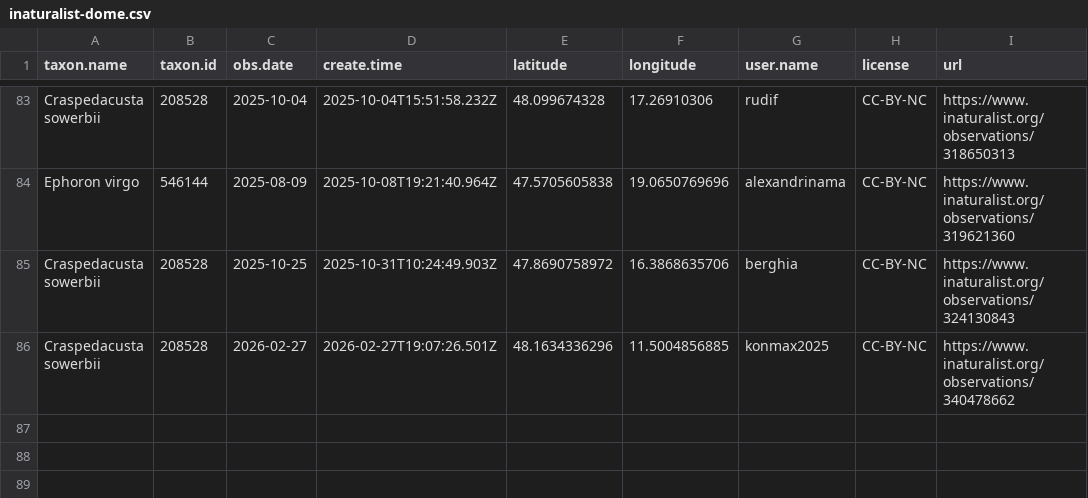
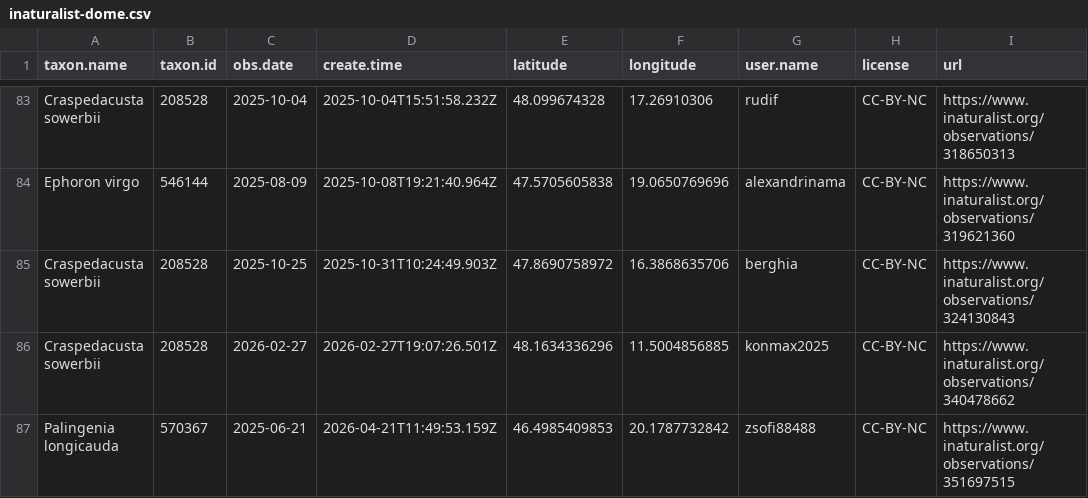
Before and after one commit to adam-egri/dome, a CSV file: inaturalist-dome.csv, drawn as a sheet; only a part is shown, gaps mark what is left out.

Commit message:
scheduled commit

```diff
--- a/inaturalist-dome.csv
+++ b/inaturalist-dome.csv
@@ -86 +86,2 @@ Craspedacusta sowerbii,208528,2025-10-25,2025-10-31T10:24:49.903Z,47.8690758972,
 Craspedacusta sowerbii,208528,2026-02-27,2026-02-27T19:07:26.501Z,48.1634336296,11.5004856885,konmax2025,CC-BY-NC,https://www.inaturalist.org/observations/340478662
+Palingenia longicauda,570367,2025-06-21,2026-04-21T11:49:53.159Z,46.4985409853,20.1787732842,zsofi88488,CC-BY-NC,https://www.inaturalist.org/observations/351697515
```
